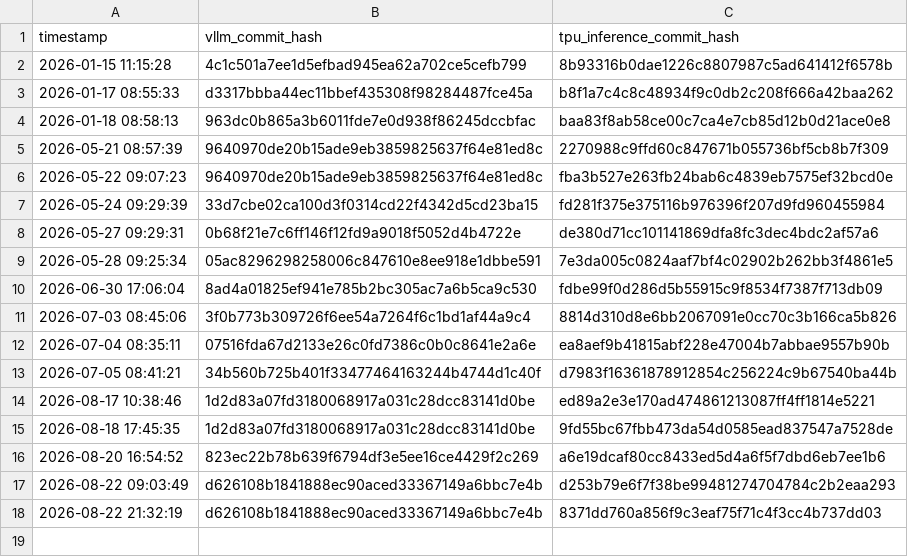
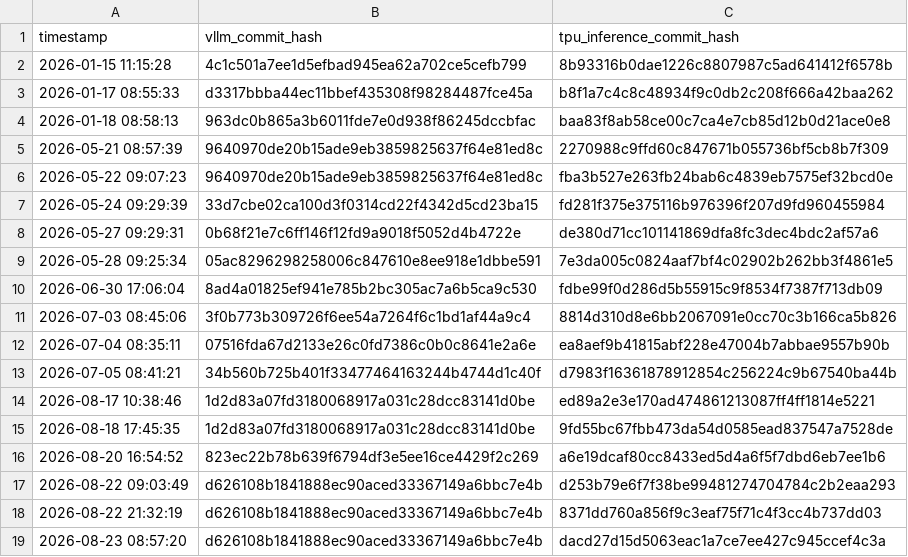
Before and after one commit to vllm-project/tpu-inference, a CSV file: verified_commit_hashes.csv, drawn as a sheet; the diff names each change by its address in the sheet, - before the commit and + after, or states it on an @@ line.

Commit message:
Update verified commit hashes
Signed-off-by: Buildkite Bot <buildkite-bot@users.noreply.github.com>

```diff
--- a/verified_commit_hashes.csv
+++ b/verified_commit_hashes.csv
+row 19: 2026-08-23 08:57:20 | d626108b1841888ec90aced33367149a6bbc7e4b | dacd27d15d5063eac1a7ce7ee427c945ccef4c3a
```
